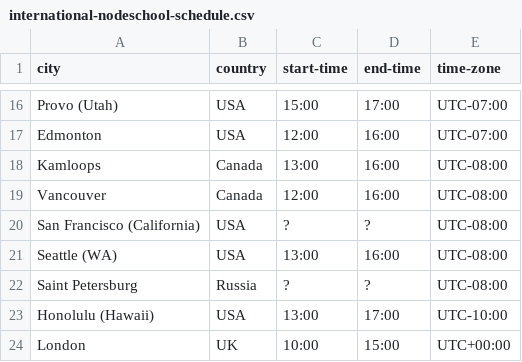
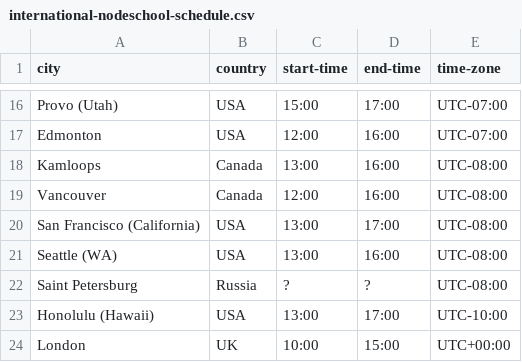
Before and after one commit to nodeschool/international-day, a CSV file: international-nodeschool-schedule.csv, drawn as a sheet; only a part is shown, gaps mark what is left out.

Commit message:
added SF(CA) start/end times
💃

```diff
--- a/international-nodeschool-schedule.csv
+++ b/international-nodeschool-schedule.csv
@@ -19,3 +19,3 @@ Kamloops,Canada,13:00,16:00,UTC-08:00
 Vancouver,Canada,12:00,16:00,UTC-08:00
-San Francisco (California),USA,?,?,UTC-08:00
+San Francisco (California),USA,13:00,17:00,UTC-08:00
 Seattle (WA),USA,13:00,16:00,UTC-08:00
```
